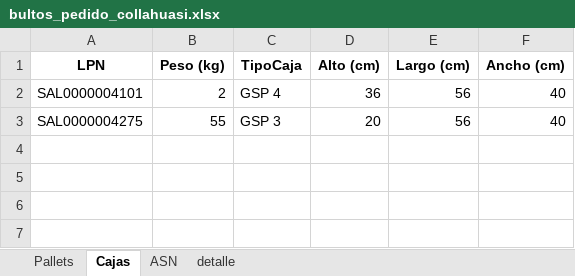
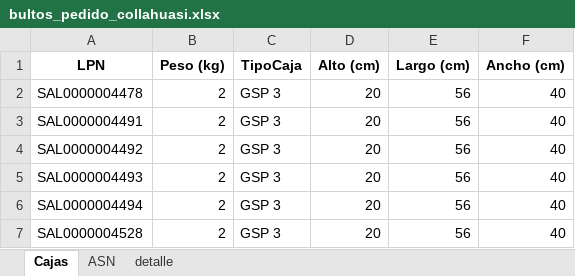
Before and after one commit to NeiTro7752/UpperApp, an Excel workbook: output/bultos_pedido_collahuasi.xlsx, sheet Cajas, drawn as a sheet; values as stored, in another font and other column widths than the file's, no borders; addresses are those after the commit; the diff names each change by its address in the sheet, - before the commit and + after, or states it on an @@ line.

```diff
--- a/output/bultos_pedido_collahuasi.xlsx (sheet Cajas)
+++ b/output/bultos_pedido_collahuasi.xlsx (sheet Cajas)
-sheet tab: Pallets
+row 2: SAL0000004478 | 2 | GSP 3 | 20 | 56 | 40
-A3 (LPN): SAL0000004101
+A3 (LPN): SAL0000004491
-C3 (TipoCaja): GSP 4
+C3 (TipoCaja): GSP 3
-D3 (Alto (cm)): 36
+D3 (Alto (cm)): 20
+row 4: SAL0000004492 | 2 | GSP 3 | 20 | 56 | 40
+row 5: SAL0000004493 | 2 | GSP 3 | 20 | 56 | 40
+row 6: SAL0000004494 | 2 | GSP 3 | 20 | 56 | 40
-A7 (LPN): SAL0000004275
+A7 (LPN): SAL0000004528
-B7 (Peso (kg)): 55
+B7 (Peso (kg)): 2
```
Also changed, not shown: sheet detalle, sheet ASN, 5 other files.
